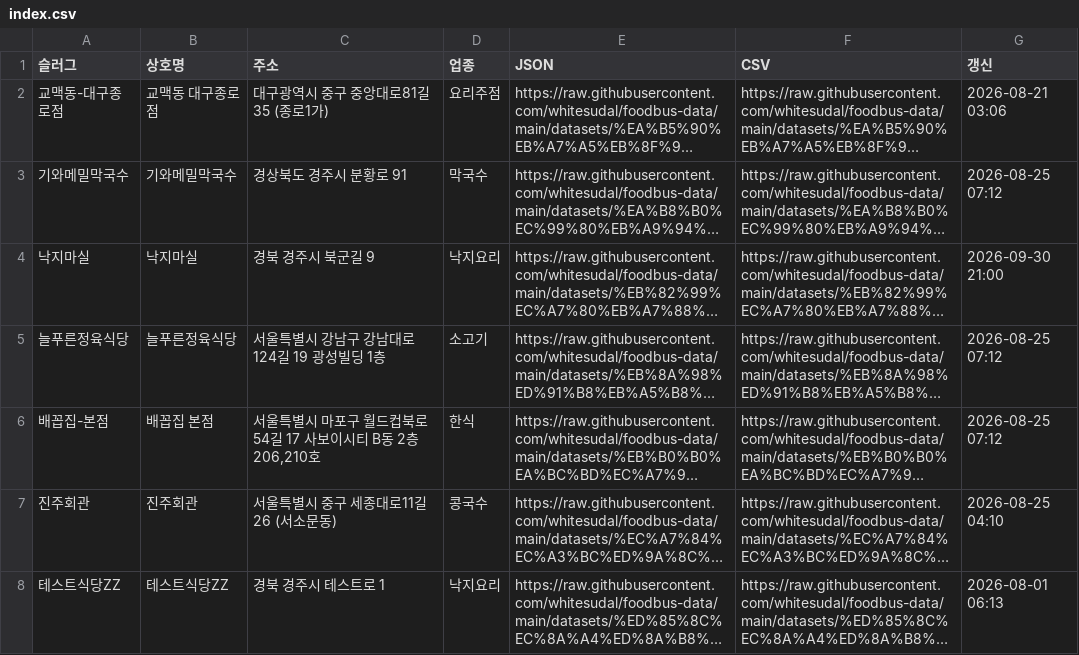
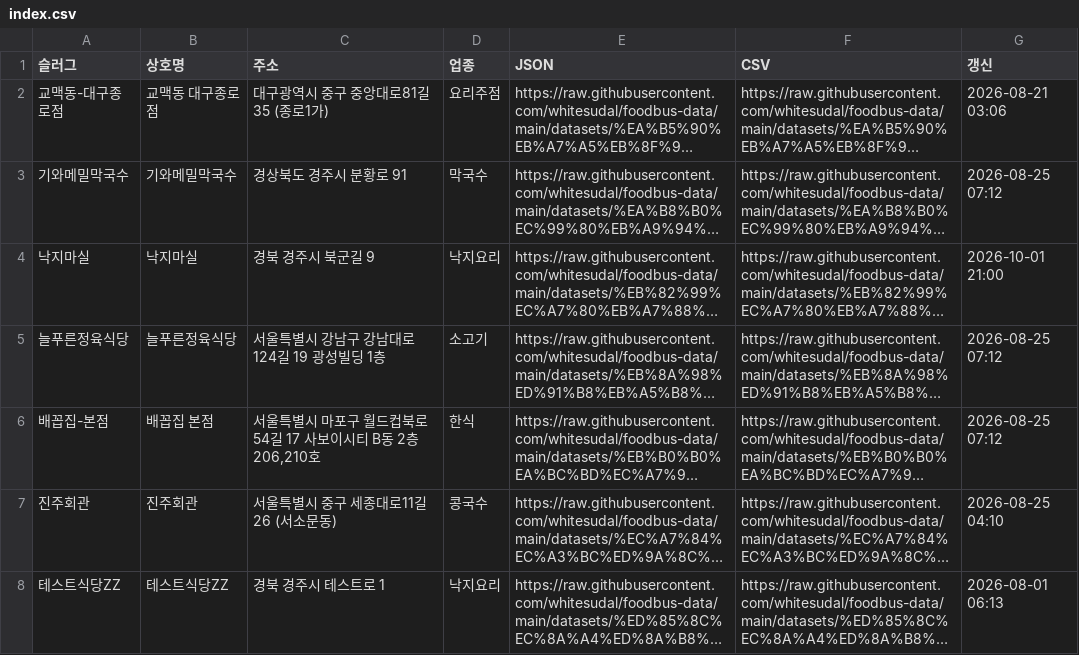
Before and after one commit to whitesudal/foodbus-data, a CSV file: datasets/index.csv, drawn as a sheet; long unchanged cells end in …; the diff names each change by its address in the sheet, - before the commit and + after, or states it on an @@ line.

Commit message:
dataset: 낙지마실

```diff
--- a/datasets/index.csv
+++ b/datasets/index.csv
-G4 (갱신): 2026-09-30 21:00
+G4 (갱신): 2026-10-01 21:00
```
